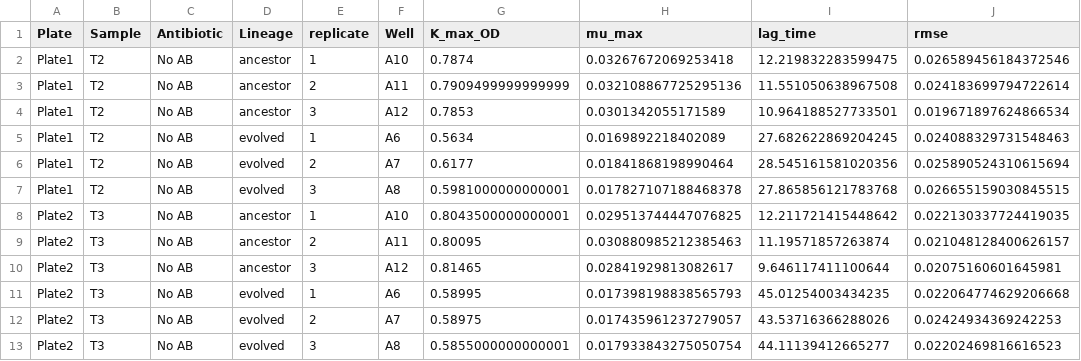
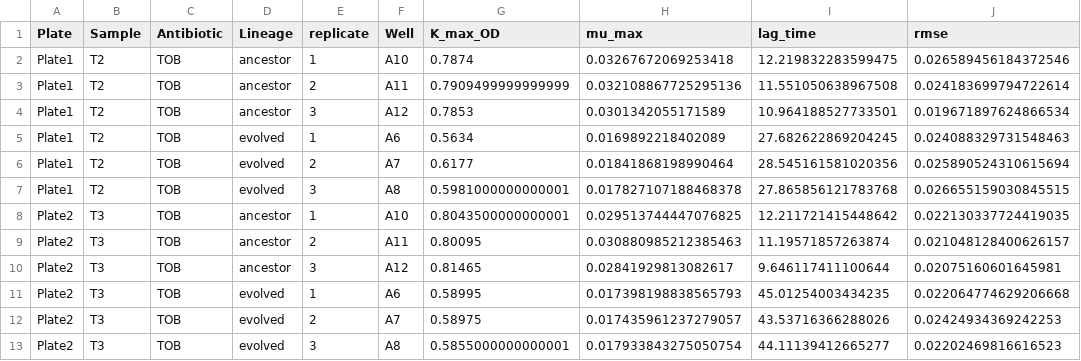
Before and after one commit to GaTechBrownLab/microdilutionMIC, a CSV file: Codes_Results/Results/Exp_Kinetic/life_history_per_well.csv, drawn as a sheet; only a part is shown; the diff names each change by its address in the sheet, - before the commit and + after, or states it on an @@ line.

```diff
--- a/Codes_Results/Results/Exp_Kinetic/life_history_per_well.csv
+++ b/Codes_Results/Results/Exp_Kinetic/life_history_per_well.csv
-C2:C13 (Antibiotic): No AB
+C2:C13 (Antibiotic): TOB
```
Also changed, not shown: Codes_Results/Results/Exp_Kinetic/MIC_per_replicate.csv, Codes_Results/Results/Exp_Kinetic/MIC_relative.csv, 44 other files.
